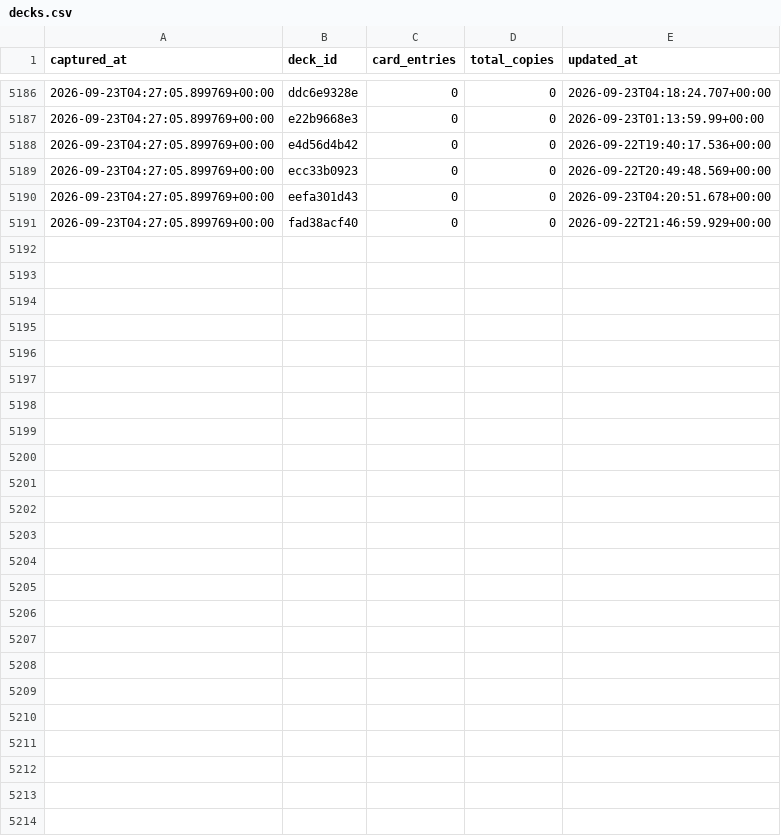
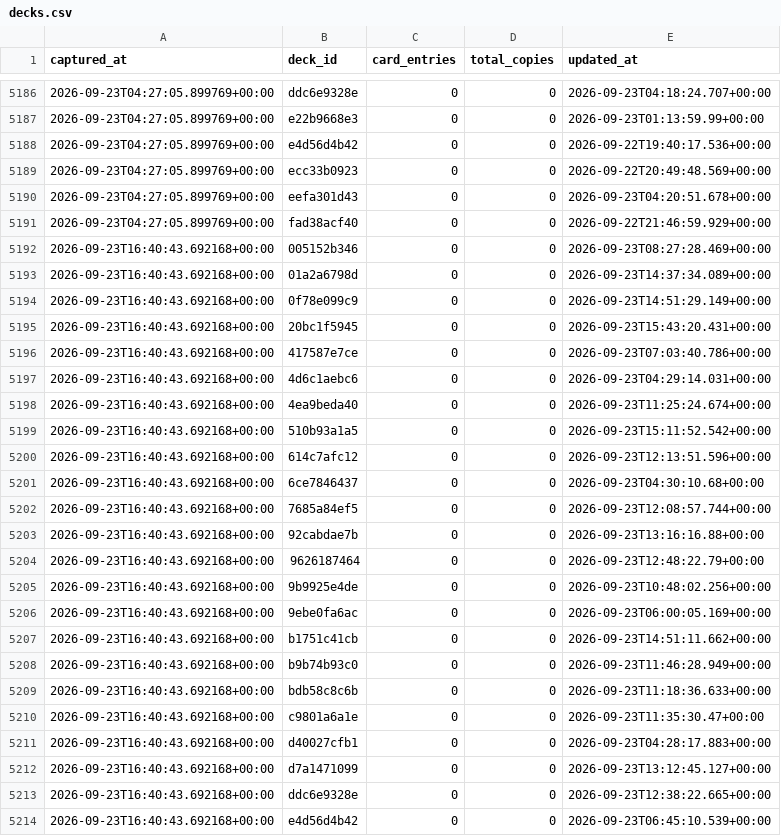
Before and after one commit to tantnlamma/PalworldTCGCache, a CSV file: history/decks.csv, drawn as a sheet; only a part is shown, gaps mark what is left out; the diff names each change by its address in the sheet, - before the commit and + after, or states it on an @@ line.

```diff
--- a/history/decks.csv
+++ b/history/decks.csv
+row 5192: 2026-09-23T16:40:43.692168+00:00 | 005152b346 | 0 | 0 | 2026-09-23T08:27:28.469+00:00
+row 5193: 2026-09-23T16:40:43.692168+00:00 | 01a2a6798d | 0 | 0 | 2026-09-23T14:37:34.089+00:00
+row 5194: 2026-09-23T16:40:43.692168+00:00 | 0f78e099c9 | 0 | 0 | 2026-09-23T14:51:29.149+00:00
+row 5195: 2026-09-23T16:40:43.692168+00:00 | 20bc1f5945 | 0 | 0 | 2026-09-23T15:43:20.431+00:00
+row 5196: 2026-09-23T16:40:43.692168+00:00 | 417587e7ce | 0 | 0 | 2026-09-23T07:03:40.786+00:00
+row 5197: 2026-09-23T16:40:43.692168+00:00 | 4d6c1aebc6 | 0 | 0 | 2026-09-23T04:29:14.031+00:00
+row 5198: 2026-09-23T16:40:43.692168+00:00 | 4ea9beda40 | 0 | 0 | 2026-09-23T11:25:24.674+00:00
+row 5199: 2026-09-23T16:40:43.692168+00:00 | 510b93a1a5 | 0 | 0 | 2026-09-23T15:11:52.542+00:00
+row 5200: 2026-09-23T16:40:43.692168+00:00 | 614c7afc12 | 0 | 0 | 2026-09-23T12:13:51.596+00:00
+row 5201: 2026-09-23T16:40:43.692168+00:00 | 6ce7846437 | 0 | 0 | 2026-09-23T04:30:10.68+00:00
+row 5202: 2026-09-23T16:40:43.692168+00:00 | 7685a84ef5 | 0 | 0 | 2026-09-23T12:08:57.744+00:00
+row 5203: 2026-09-23T16:40:43.692168+00:00 | 92cabdae7b | 0 | 0 | 2026-09-23T13:16:16.88+00:00
+row 5204: 2026-09-23T16:40:43.692168+00:00 | 9626187464 | 0 | 0 | 2026-09-23T12:48:22.79+00:00
+row 5205: 2026-09-23T16:40:43.692168+00:00 | 9b9925e4de | 0 | 0 | 2026-09-23T10:48:02.256+00:00
+row 5206: 2026-09-23T16:40:43.692168+00:00 | 9ebe0fa6ac | 0 | 0 | 2026-09-23T06:00:05.169+00:00
+row 5207: 2026-09-23T16:40:43.692168+00:00 | b1751c41cb | 0 | 0 | 2026-09-23T14:51:11.662+00:00
+row 5208: 2026-09-23T16:40:43.692168+00:00 | b9b74b93c0 | 0 | 0 | 2026-09-23T11:46:28.949+00:00
+row 5209: 2026-09-23T16:40:43.692168+00:00 | bdb58c8c6b | 0 | 0 | 2026-09-23T11:18:36.633+00:00
+row 5210: 2026-09-23T16:40:43.692168+00:00 | c9801a6a1e | 0 | 0 | 2026-09-23T11:35:30.47+00:00
+row 5211: 2026-09-23T16:40:43.692168+00:00 | d40027cfb1 | 0 | 0 | 2026-09-23T04:28:17.883+00:00
+row 5212: 2026-09-23T16:40:43.692168+00:00 | d7a1471099 | 0 | 0 | 2026-09-23T13:12:45.127+00:00
+row 5213: 2026-09-23T16:40:43.692168+00:00 | ddc6e9328e | 0 | 0 | 2026-09-23T12:38:22.665+00:00
+row 5214: 2026-09-23T16:40:43.692168+00:00 | e4d56d4b42 | 0 | 0 | 2026-09-23T06:45:10.539+00:00
```
Also changed, not shown: history/cards.csv, history/colors.csv, 8 other files.
